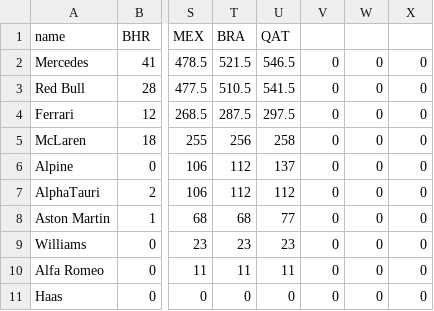
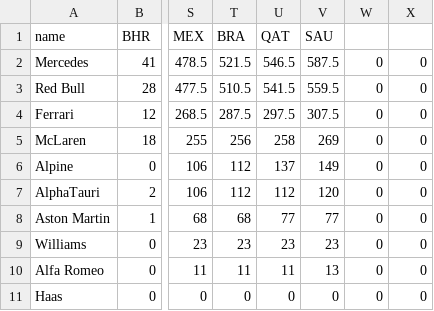
Before and after one commit to ebuddj/2021-f1standings, a CSV file: media/data/data - teams - data.csv, drawn as a sheet; only a part is shown, gaps mark what is left out; the diff names each change by its address in the sheet, - before the commit and + after, or states it on an @@ line.

```diff
--- a/media/data/data - teams - data.csv
+++ b/media/data/data - teams - data.csv
-V1: (empty)
+V1: SAU
-V2 (SAU): 0
+V2 (SAU): 587.5
-V3 (SAU): 0
+V3 (SAU): 559.5
-V4 (SAU): 0
+V4 (SAU): 307.5
-V5 (SAU): 0
+V5 (SAU): 269
-V6 (SAU): 0
+V6 (SAU): 149
-V7 (SAU): 0
+V7 (SAU): 120
-V8 (SAU): 0
+V8 (SAU): 77
-V9 (SAU): 0
+V9 (SAU): 23
-V10 (SAU): 0
+V10 (SAU): 13
```
Also changed, not shown: media/data/data - drivers - data.csv, public/data/data - drivers - data.csv, 3 other files.
